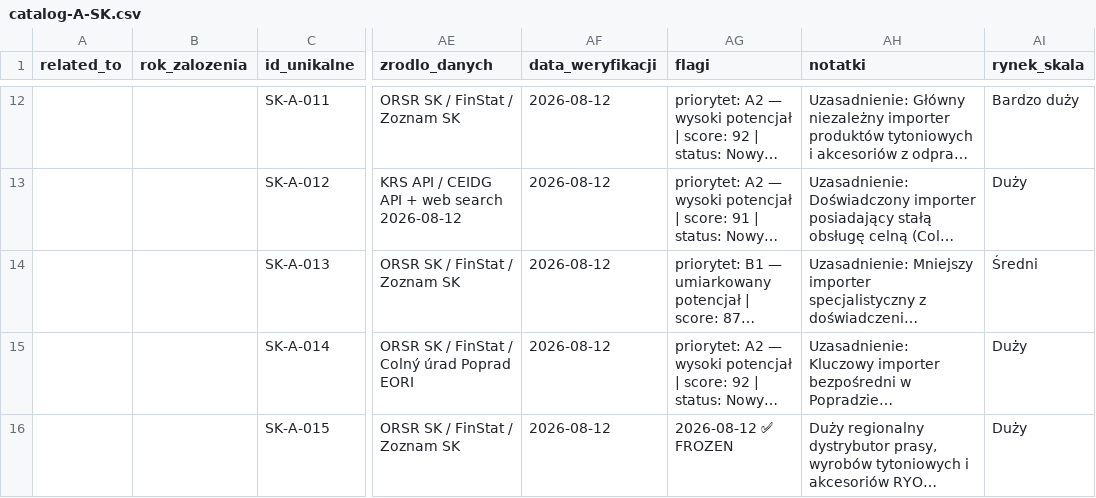
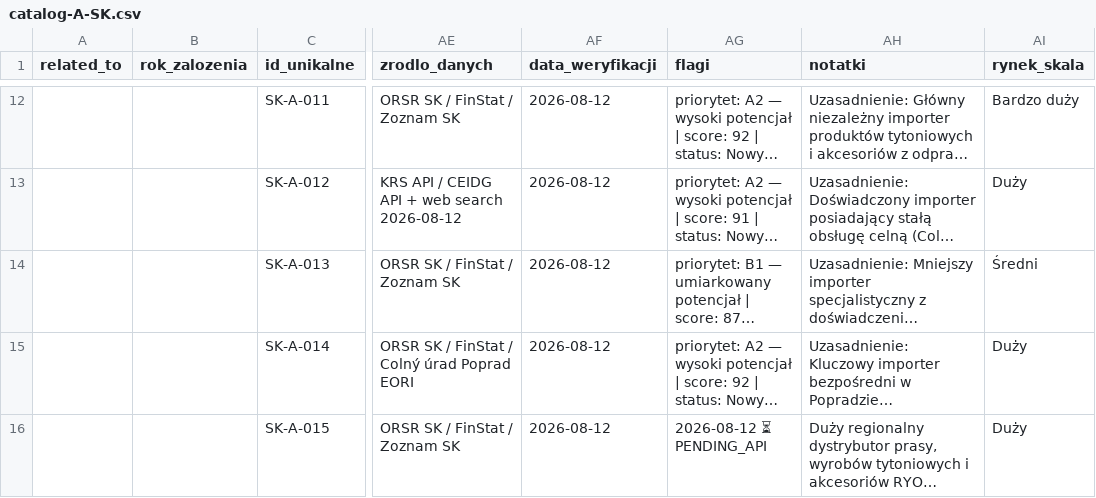
Before and after one commit to ng-net/billszuka, a CSV file: data/Słowacja/catalog-A-SK.csv, drawn as a sheet; only a part is shown, gaps mark what is left out; long unchanged cells end in …; the diff names each change by its address in the sheet, - before the commit and + after, or states it on an @@ line.

```diff
--- a/data/Słowacja/catalog-A-SK.csv
+++ b/data/Słowacja/catalog-A-SK.csv
-AG16 (flagi): 2026-08-12 ✅ FROZEN
+AG16 (flagi): 2026-08-12 ⏳ PENDING_API
```
Also changed, not shown: data/Słowenia/catalog-A-SI.csv, data/Łotwa/catalog-A-LV.csv, 45 other files.
